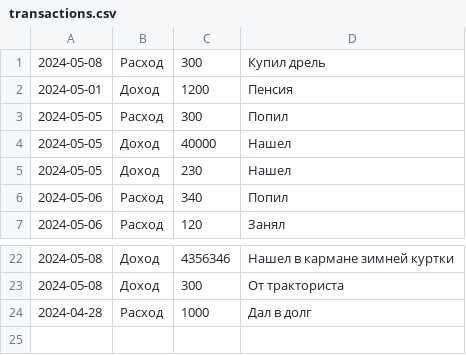
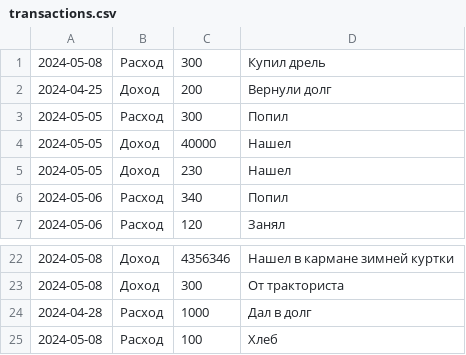
Before and after one commit to amalshakov/Effective-Mobile, a CSV file: transactions.csv, drawn as a sheet; only a part is shown, gaps mark what is left out; removed rows and columns are numbered as before the commit, all else as after; the diff names each change by its address in the sheet, - before the commit and + after, or states it on an @@ line.

Commit message:
Change transactions.csv

```diff
--- a/transactions.csv
+++ b/transactions.csv
-row 2: 2024-05-01 | Доход | 1200 | Пенсия
+row 2: 2024-04-25 | Доход | 200 | Вернули долг
+row 25: 2024-05-08 | Расход | 100 | Хлеб
```
